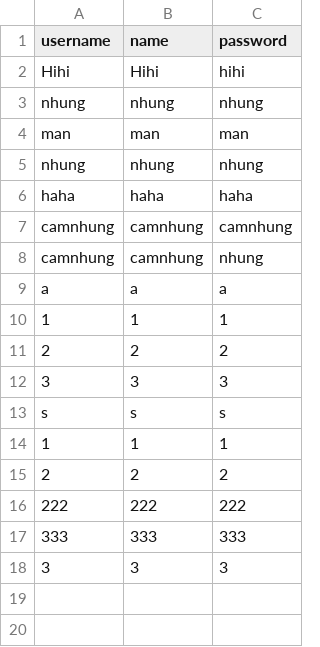
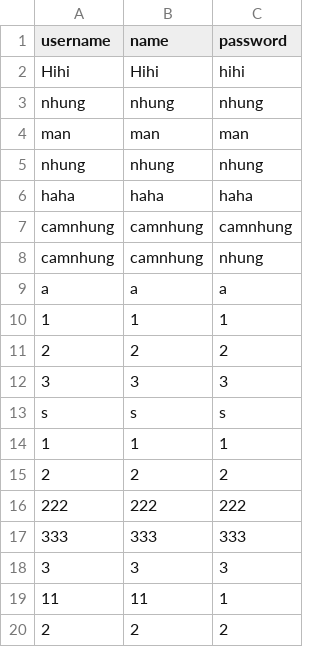
Before and after one commit to MinhBLues/Chat-App, a CSV file: src/main/java/com/DAO/user.csv, drawn as a sheet; the diff names each change by its address in the sheet, - before the commit and + after, or states it on an @@ line.

```diff
--- a/src/main/java/com/DAO/user.csv
+++ b/src/main/java/com/DAO/user.csv
+row 19: 11 | 11 | 1
+row 20: 2 | 2 | 2
```
Also changed, not shown: 7 other files.
